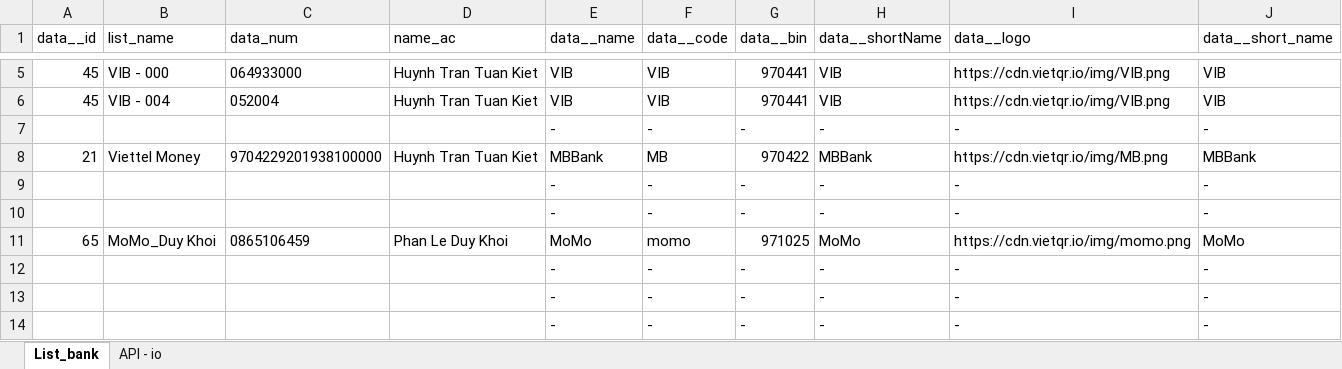
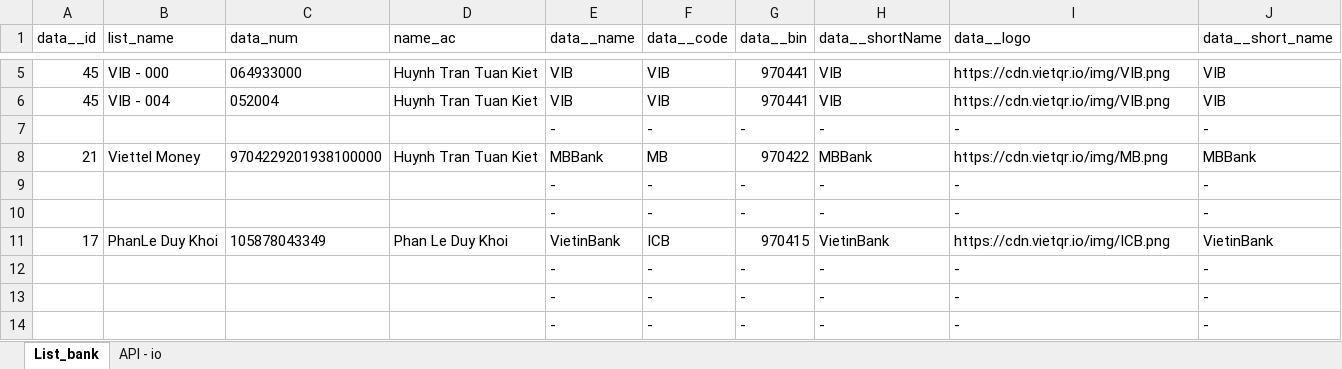
Before and after one commit to kiethtt-105/qr_bank, an Excel workbook: VietQR.xlsx, sheet List_bank, drawn as a sheet; only a part is shown, gaps mark what is left out; values as stored, in another font and other column widths than the file's, no borders; removed rows and columns are numbered as before the commit, all else as after; the diff names each change by its address in the sheet, - before the commit and + after, or states it on an @@ line.

Commit message:
Update VietQR.xlsx

```diff
--- a/VietQR.xlsx (sheet List_bank)
+++ b/VietQR.xlsx (sheet List_bank)
-row 11: 65 | MoMo_Duy Khoi | 0865106459 | Phan Le Duy Khoi | MoMo | momo | 971025 | MoMo | https://cdn.vietqr.io/img/momo.png | MoMo
+row 11: 17 | PhanLe Duy Khoi | 105878043349 | Phan Le Duy Khoi | VietinBank | ICB | 970415 | VietinBank | https://cdn.vietqr.io/img/ICB.png | VietinBank
```
